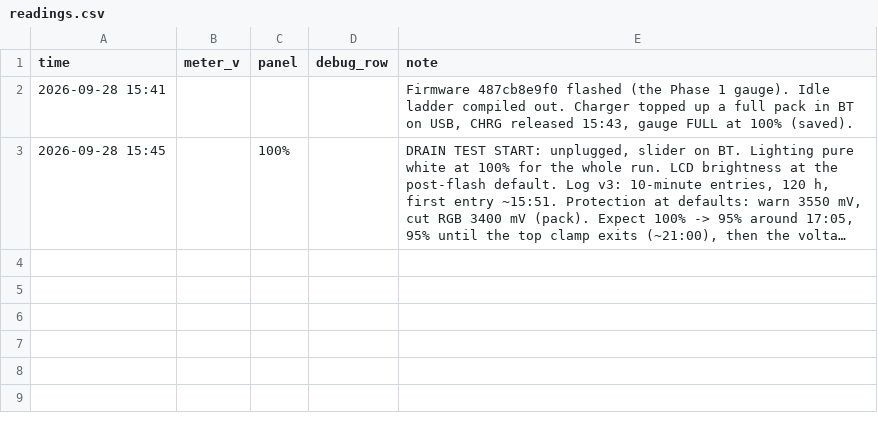
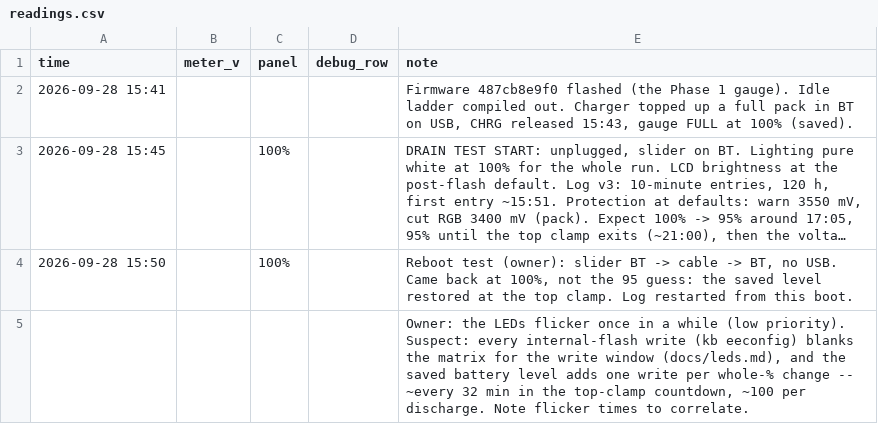
Before and after one commit to jdlien/ak820-pro, a CSV file: history/battery-2026-09-28-drain/readings.csv, drawn as a sheet; long unchanged cells end in …; the diff names each change by its address in the sheet, - before the commit and + after, or states it on an @@ line.

Commit message:
battery: the reboot restore works on the board; the flicker suspect is queued
The owner's slider flip came back at 100%. The occasional LED flicker is
probably internal-flash writes blanking the matrix, which the saved level
adds ~100 of per discharge; saving only in the 90-100% band is queued for
after the drain test.

```diff
--- a/history/battery-2026-09-28-drain/readings.csv
+++ b/history/battery-2026-09-28-drain/readings.csv
+row 4: 2026-09-28 15:50 |  | 100% |  | Reboot test (owner): slider BT -> cable -> BT, no USB. Came back at 100%, not the 95 guess: the saved level restored at the top clamp. Log restarted from this boot.
+row 5:  |  |  |  | Owner: the LEDs flicker once in a while (low priority). Suspect: every internal-flash write (kb eeconfig) blanks the matrix for the write window (docs/leds.md), and the saved battery level adds one write per whole-% change -- ~every 32 min in the top-clamp countdown, ~100 per discharge. Note flicker times to correlate.
```
Also changed, not shown: 1 other file.
